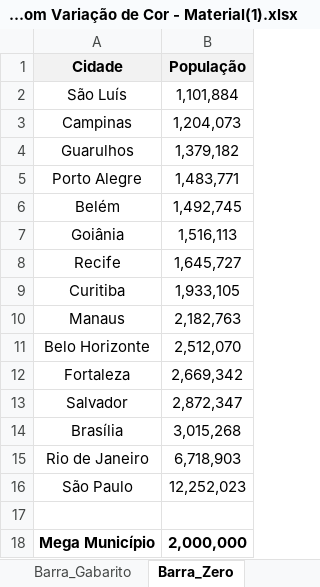
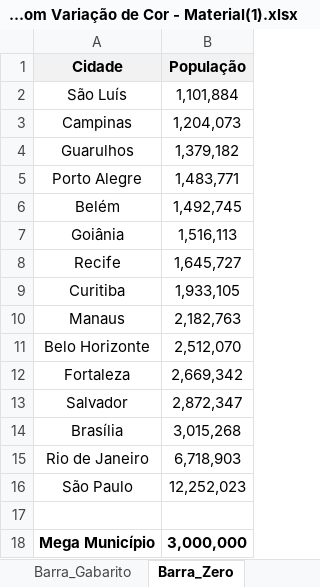
Before and after one commit to filipeAugusto99/Excel, an Excel workbook: 7-Gráficos/28. Gráfico de Barra com Variação de Cor - Material(1).xlsx, sheet Barra_Zero, drawn as a sheet; values as stored, in another font and other column widths than the file's, no borders; charts and pictures not drawn; the diff names each change by its address in the sheet, - before the commit and + after, or states it on an @@ line.

Commit message:
Gráfico de barra com variação de cor

```diff
--- a/7-Gráficos/28. Gráfico de Barra com Variação de Cor - Material(1).xlsx (sheet Barra_Zero)
+++ b/7-Gráficos/28. Gráfico de Barra com Variação de Cor - Material(1).xlsx (sheet Barra_Zero)
-B18 (População): 2,000,000
+B18 (População): 3,000,000
```
Also changed, not shown: sheet Barra_Gabarito, hidden cells, charts or pictures, 7-Gráficos/27. Gráfico de Acompanhamento de Meta - Material(1).xlsx.
